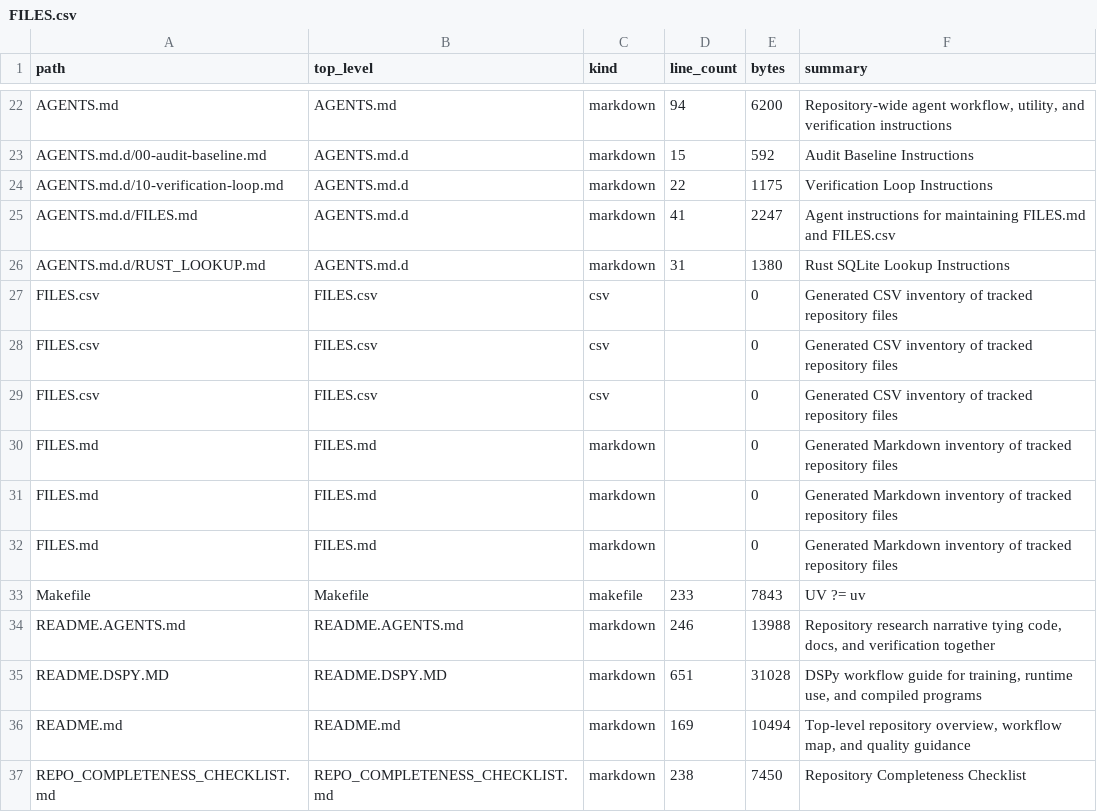
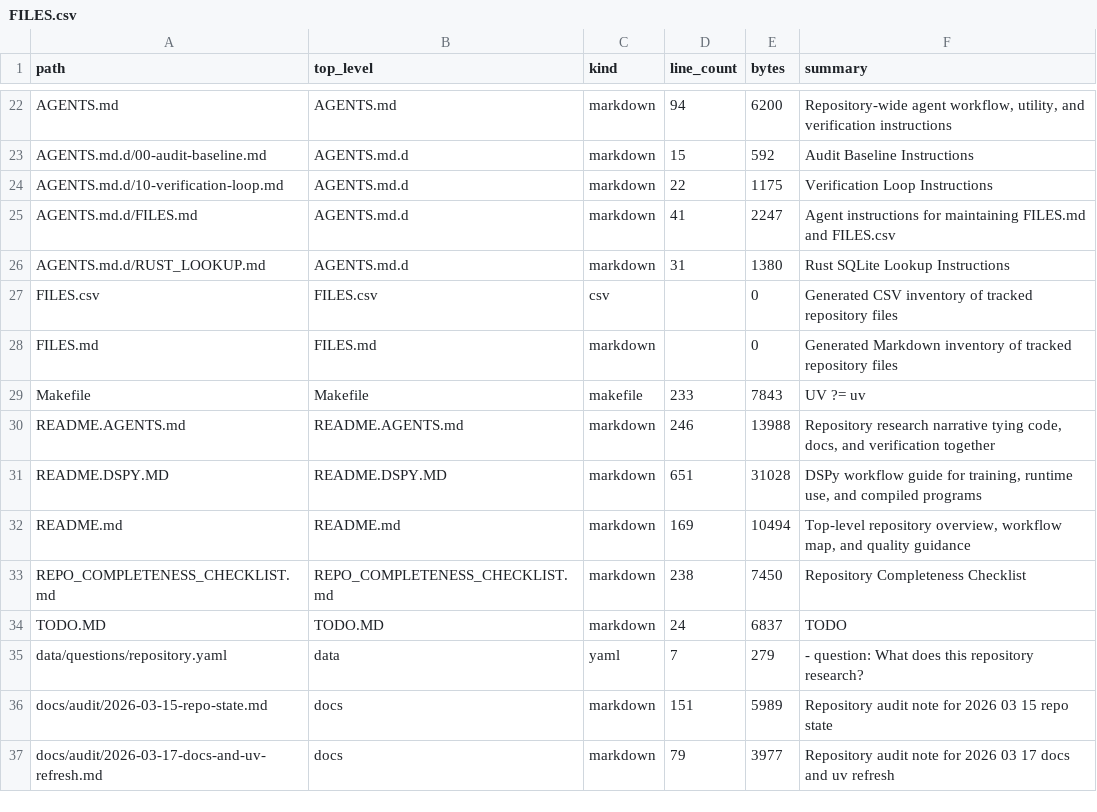
Before and after one commit to realagiorganization/dspy_rag_in_repo_docs_and_impl1, a CSV file: FILES.csv, drawn as a sheet; only a part is shown, gaps mark what is left out; the shorter side is filled out with more unchanged rows; the diff names each change by its address in the sheet, - before the commit and + after, or states it on an @@ line.

Commit message:
Fix file inventory duplicates for "great carry on"

```diff
--- a/FILES.csv
+++ b/FILES.csv
-row 28: FILES.csv | FILES.csv | csv |  | 0 | Generated CSV inventory of tracked repository files
-row 29: FILES.csv | FILES.csv | csv |  | 0 | Generated CSV inventory of tracked repository files
-row 30: FILES.md | FILES.md | markdown |  | 0 | Generated Markdown inventory of tracked repository files
-row 31: FILES.md | FILES.md | markdown |  | 0 | Generated Markdown inventory of tracked repository files
```
Also changed, not shown: 1 other file.
